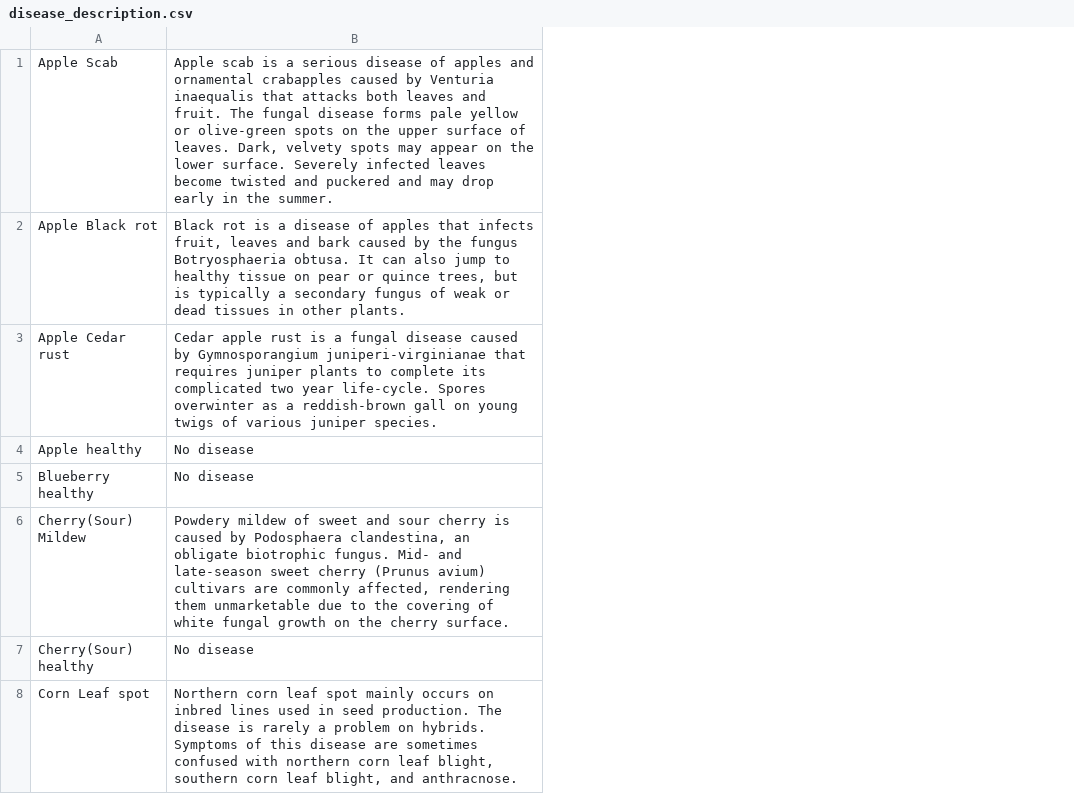
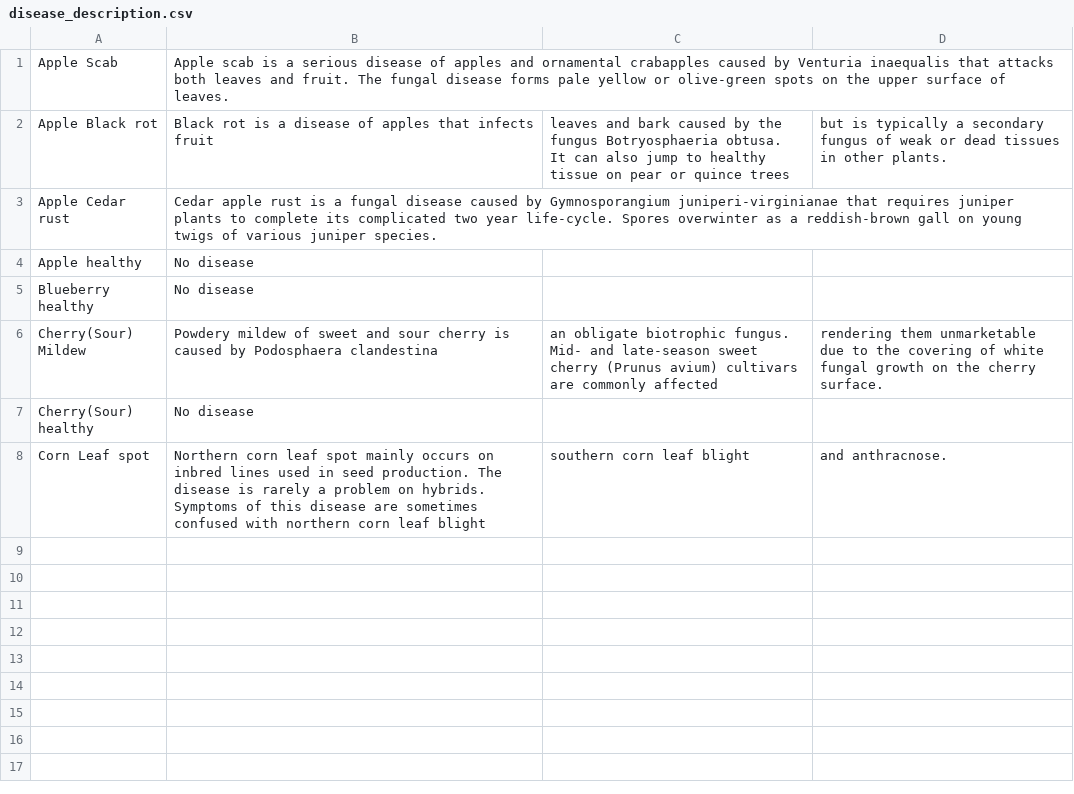
Before and after one commit to upendrak/plantmd, a CSV file: models/disease_description.csv, drawn as a sheet; the diff names each change by its address in the sheet, - before the commit and + after, or states it on an @@ line.

Commit message:
Modified disease description file

```diff
--- a/models/disease_description.csv
+++ b/models/disease_description.csv
+column C, rows 2-8: leaves and bark caused by the fungus Botryosphaeria obtusa. It can also jump to healthy tissue on pear or quince trees |  |  |  | an obligate biotrophic fungus. Mid- and late-season sweet cherry (Prunus avium) cultivars are commonly affected |  | southern corn leaf blight
+column D, rows 2-8: but is typically a secondary fungus of weak or dead tissues in other plants. |  |  |  | rendering them unmarketable due to the covering of white fungal growth on the cherry surface. |  | and anthracnose.
-B1: …of leaves. Dark, velvety spots may appear on the lower surface. Severely infected leaves become twisted and puckered and may drop early in the summer.
+B1: …of leaves.
-B2: …that infects fruit, leaves and bark caused by the fungus Botryosphaeria obtusa. It can also jump to healthy tissue on pear or quince trees, but is typically a secondary fungus of weak or dead tissues in other plants.
+B2: …that infects fruit
-B6: …by Podosphaera clandestina, an obligate biotrophic fungus. Mid- and late-season sweet cherry (Prunus avium) cultivars are commonly affected, rendering them unmarketable due to the covering of white fungal growth on the cherry surface.
+B6: …by Podosphaera clandestina
-B8: …corn leaf blight, southern corn leaf blight, and anthracnose.
+B8: …corn leaf blight
```
